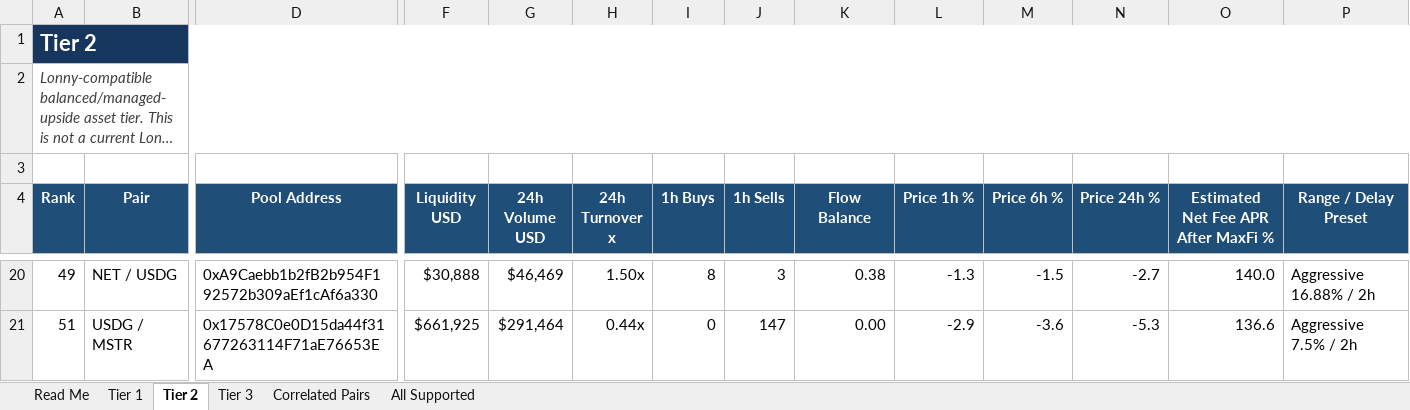
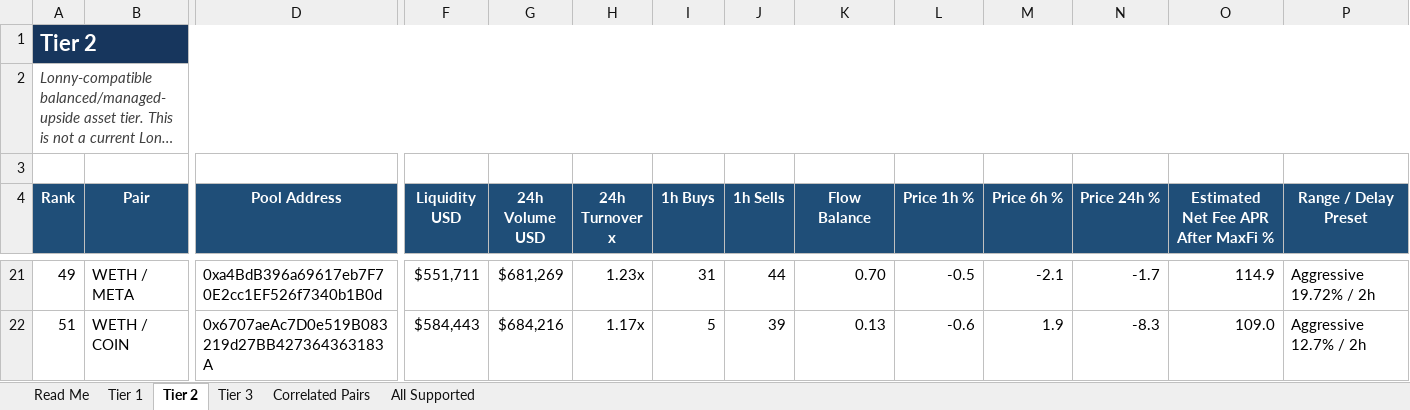
Before and after one commit to rygeneral/lp-pair-rankings, an Excel workbook: LP-Pair-Rankings.xlsx, sheet Tier 2, drawn as a sheet; only a part is shown, gaps mark what is left out; long unchanged cells end in …; values as stored, in another font and other column widths than the file's, no borders; conditional formats and table styles not drawn; addresses are those after the commit; the diff covers the shown part only; the diff names each change by its address in the sheet, - before the commit and + after, or states it on an @@ line.

Commit message:
chore: refresh LP pair rankings workbook

```diff
--- a/LP-Pair-Rankings.xlsx (sheet Tier 2)
+++ b/LP-Pair-Rankings.xlsx (sheet Tier 2)
-B21 (Pair): NET / USDG
+B21 (Pair): WETH / META
-D21 (Pool Address): 0xA9Caebb1b2fB2b954F192572b309aEf1cAf6a330
+D21 (Pool Address): 0xa4BdB396a69617eb7F70E2cc1EF526f7340b1B0d
-F21 (Liquidity USD): $30,888
+F21 (Liquidity USD): $551,711
-G21 (24h Volume USD): $46,469
+G21 (24h Volume USD): $681,269
-H21 (24h Turnover x): 1.50x
+H21 (24h Turnover x): 1.23x
-I21 (1h Buys): 8
+I21 (1h Buys): 31
-J21 (1h Sells): 3
+J21 (1h Sells): 44
-K21 (Flow Balance): 0.38
+K21 (Flow Balance): 0.70
-L21 (Price 1h %): -1.3
+L21 (Price 1h %): -0.5
-M21 (Price 6h %): -1.5
+M21 (Price 6h %): -2.1
-N21 (Price 24h %): -2.7
+N21 (Price 24h %): -1.7
-O21: 140.0
+O21: 114.9
-P21 (Range / Delay Preset): Aggressive 16.88% / 2h
+P21 (Range / Delay Preset): Aggressive 19.72% / 2h
-B22 (Pair): USDG / MSTR
+B22 (Pair): WETH / COIN
-D22 (Pool Address): 0x17578C0e0D15da44f31677263114F71aE76653EA
+D22 (Pool Address): 0x6707aeAc7D0e519B083219d27BB427364363183A
-F22 (Liquidity USD): $661,925
+F22 (Liquidity USD): $584,443
-G22 (24h Volume USD): $291,464
+G22 (24h Volume USD): $684,216
-H22 (24h Turnover x): 0.44x
+H22 (24h Turnover x): 1.17x
-I22 (1h Buys): 0
+I22 (1h Buys): 5
-J22 (1h Sells): 147
+J22 (1h Sells): 39
-K22 (Flow Balance): 0.00
+K22 (Flow Balance): 0.13
-L22 (Price 1h %): -2.9
+L22 (Price 1h %): -0.6
-M22 (Price 6h %): -3.6
+M22 (Price 6h %): 1.9
-N22 (Price 24h %): -5.3
+N22 (Price 24h %): -8.3
-O22: 136.6
+O22: 109.0
-P22 (Range / Delay Preset): Aggressive 7.5% / 2h
+P22 (Range / Delay Preset): Aggressive 12.7% / 2h
```
Also changed, not shown: 32 added rows, 31 removed rows and 549 edited cells elsewhere in this sheet, sheet All Supported, sheet Tier 3, sheet Tier 1, sheet Correlated Pairs, 1 other file.
